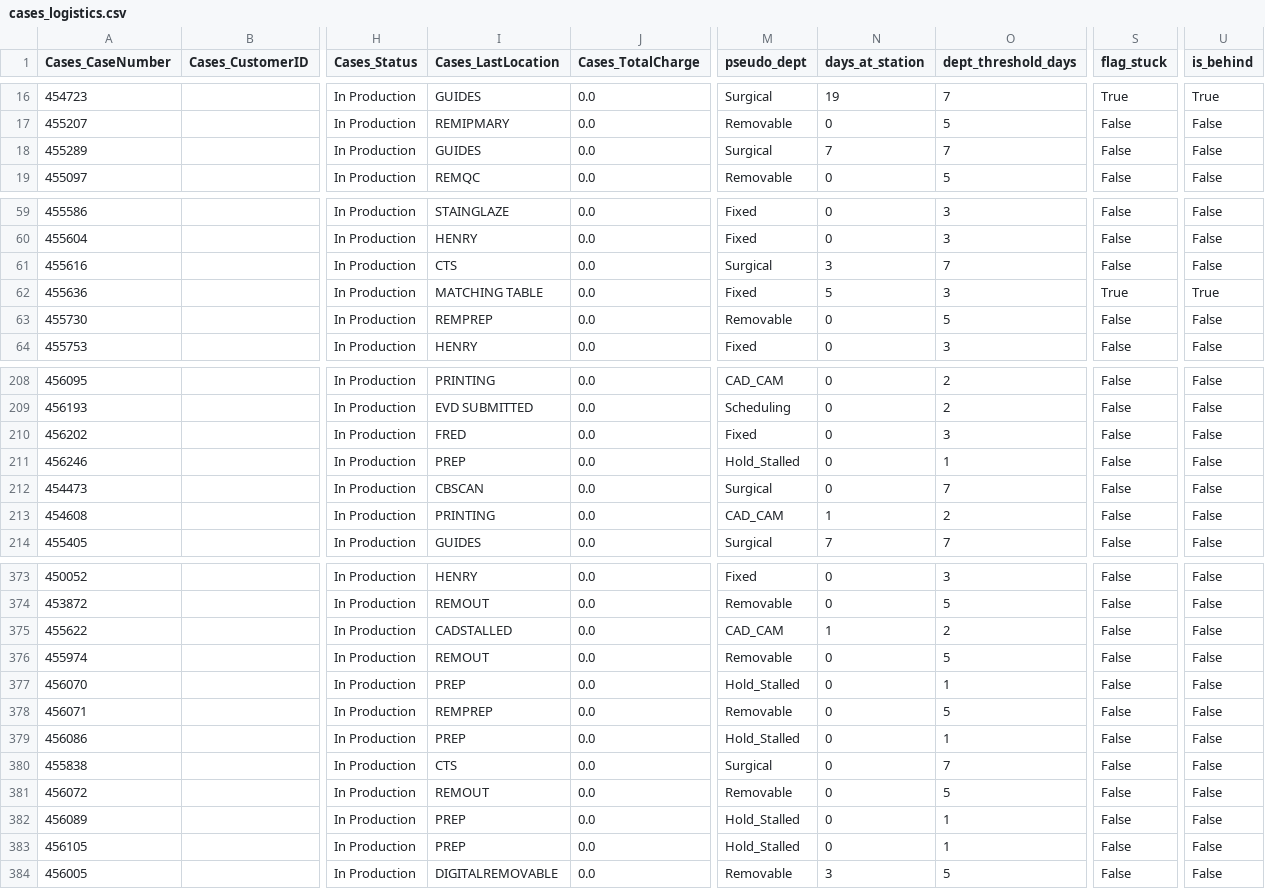
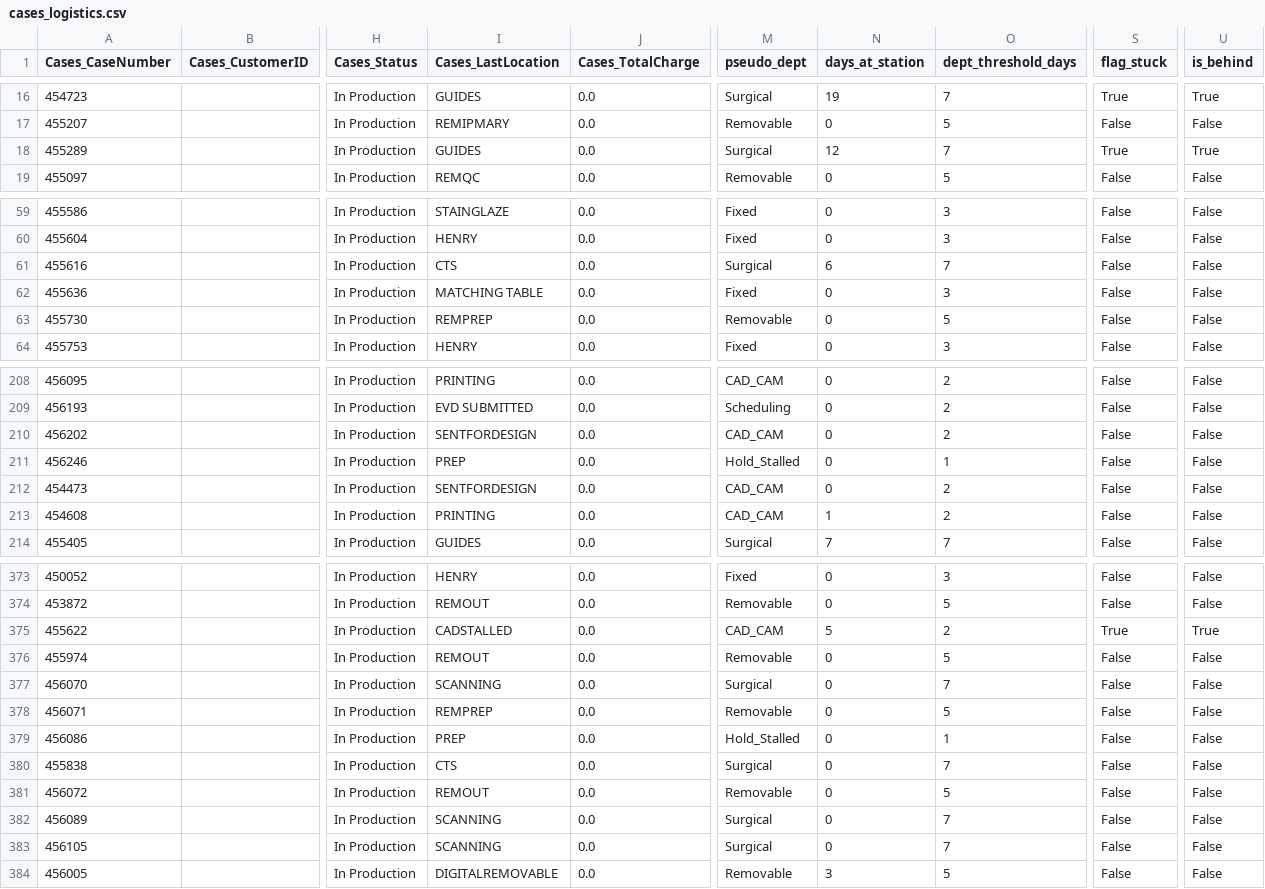
Before and after one commit to danulaszek-bit/artistic-dental-portal, a CSV file: cache/latest/cases_logistics.csv, drawn as a sheet; only a part is shown, gaps mark what is left out; the diff covers the shown part only; the diff names each change by its address in the sheet, - before the commit and + after, or states it on an @@ line.

Commit message:
Logistics update 2026-08-04 13:13:06

```diff
--- a/cache/latest/cases_logistics.csv
+++ b/cache/latest/cases_logistics.csv
-N18 (days_at_station): 7
+N18 (days_at_station): 12
-S18 (flag_stuck): False
+S18 (flag_stuck): True
-U18 (is_behind): False
+U18 (is_behind): True
-N61 (days_at_station): 3
+N61 (days_at_station): 6
-N62 (days_at_station): 5
+N62 (days_at_station): 0
-S62 (flag_stuck): True
+S62 (flag_stuck): False
-U62 (is_behind): True
+U62 (is_behind): False
-I210 (Cases_LastLocation): FRED
+I210 (Cases_LastLocation): SENTFORDESIGN
-M210 (pseudo_dept): Fixed
+M210 (pseudo_dept): CAD_CAM
-O210 (dept_threshold_days): 3
+O210 (dept_threshold_days): 2
-I212 (Cases_LastLocation): CBSCAN
+I212 (Cases_LastLocation): SENTFORDESIGN
-M212 (pseudo_dept): Surgical
+M212 (pseudo_dept): CAD_CAM
-O212 (dept_threshold_days): 7
+O212 (dept_threshold_days): 2
-N375 (days_at_station): 1
+N375 (days_at_station): 5
-S375 (flag_stuck): False
+S375 (flag_stuck): True
-U375 (is_behind): False
+U375 (is_behind): True
-I377 (Cases_LastLocation): PREP
+I377 (Cases_LastLocation): SCANNING
-M377 (pseudo_dept): Hold_Stalled
+M377 (pseudo_dept): Surgical
-O377 (dept_threshold_days): 1
+O377 (dept_threshold_days): 7
-I382:I383 (Cases_LastLocation): PREP
+I382:I383 (Cases_LastLocation): SCANNING
-M382:M383 (pseudo_dept): Hold_Stalled
+M382:M383 (pseudo_dept): Surgical
-O382:O383 (dept_threshold_days): 1
+O382:O383 (dept_threshold_days): 7
```
Also changed, not shown: 16 edited cells elsewhere in this file, 2 other files.
